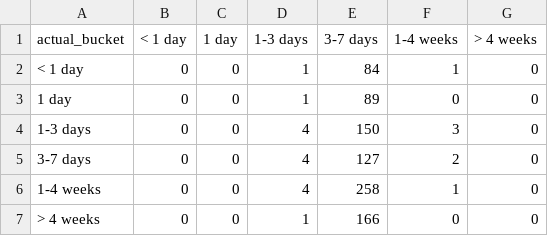
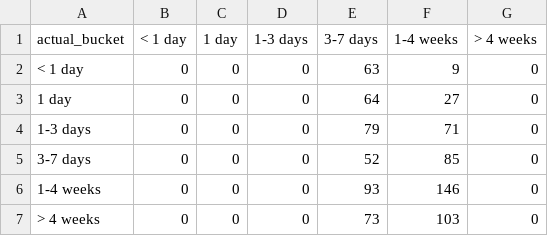
Before and after one commit to jamelski1/btoe, a CSV file: models/model_b_repo_only/analysis/bucket_grid_counts.csv, drawn as a sheet.

```diff
--- a/models/model_b_repo_only/analysis/bucket_grid_counts.csv
+++ b/models/model_b_repo_only/analysis/bucket_grid_counts.csv
@@ -1,7 +1,7 @@
 actual_bucket,< 1 day,1 day,1-3 days,3-7 days,1-4 weeks,> 4 weeks
-< 1 day,0,0,1,84,1,0
-1 day,0,0,1,89,0,0
-1-3 days,0,0,4,150,3,0
-3-7 days,0,0,4,127,2,0
-1-4 weeks,0,0,4,258,1,0
-> 4 weeks,0,0,1,166,0,0
+< 1 day,0,0,0,63,9,0
+1 day,0,0,0,64,27,0
+1-3 days,0,0,0,79,71,0
+3-7 days,0,0,0,52,85,0
+1-4 weeks,0,0,0,93,146,0
+> 4 weeks,0,0,0,73,103,0
```
Also changed, not shown: models/model_a_text_only/analysis/bucket_grid_counts.csv, models/model_a_text_only/analysis/error_by_range.csv, 30 other files.
